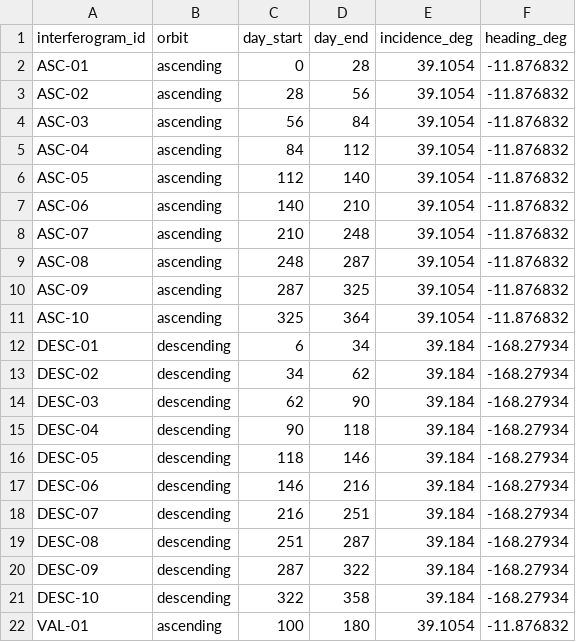
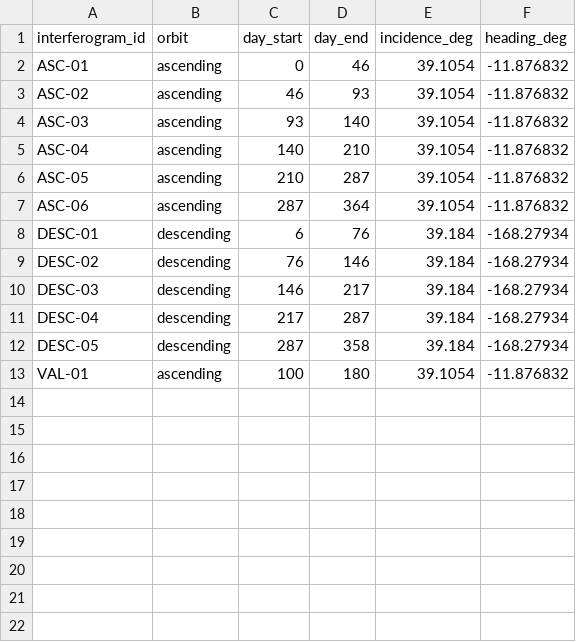
Before and after one commit to josepuaraya/Remote_job_aligned, a CSV file: interferogram_metadata.csv, drawn as a sheet.

```diff
--- a/interferogram_metadata.csv
+++ b/interferogram_metadata.csv
@@ -1,22 +1,13 @@
 interferogram_id,orbit,day_start,day_end,incidence_deg,heading_deg
-ASC-01,ascending,0,28,39.1054,-11.876832
-ASC-02,ascending,28,56,39.1054,-11.876832
-ASC-03,ascending,56,84,39.1054,-11.876832
-ASC-04,ascending,84,112,39.1054,-11.876832
-ASC-05,ascending,112,140,39.1054,-11.876832
-ASC-06,ascending,140,210,39.1054,-11.876832
-ASC-07,ascending,210,248,39.1054,-11.876832
-ASC-08,ascending,248,287,39.1054,-11.876832
-ASC-09,ascending,287,325,39.1054,-11.876832
-ASC-10,ascending,325,364,39.1054,-11.876832
-DESC-01,descending,6,34,39.184,-168.27934
-DESC-02,descending,34,62,39.184,-168.27934
-DESC-03,descending,62,90,39.184,-168.27934
-DESC-04,descending,90,118,39.184,-168.27934
-DESC-05,descending,118,146,39.184,-168.27934
-DESC-06,descending,146,216,39.184,-168.27934
-DESC-07,descending,216,251,39.184,-168.27934
-DESC-08,descending,251,287,39.184,-168.27934
-DESC-09,descending,287,322,39.184,-168.27934
-DESC-10,descending,322,358,39.184,-168.27934
+ASC-01,ascending,0,46,39.1054,-11.876832
+ASC-02,ascending,46,93,39.1054,-11.876832
+ASC-03,ascending,93,140,39.1054,-11.876832
+ASC-04,ascending,140,210,39.1054,-11.876832
+ASC-05,ascending,210,287,39.1054,-11.876832
+ASC-06,ascending,287,364,39.1054,-11.876832
+DESC-01,descending,6,76,39.184,-168.27934
+DESC-02,descending,76,146,39.184,-168.27934
+DESC-03,descending,146,217,39.184,-168.27934
+DESC-04,descending,217,287,39.184,-168.27934
+DESC-05,descending,287,358,39.184,-168.27934
 VAL-01,ascending,100,180,39.1054,-11.876832
```
Also changed, not shown: gps_stations.csv, 6 other files.
